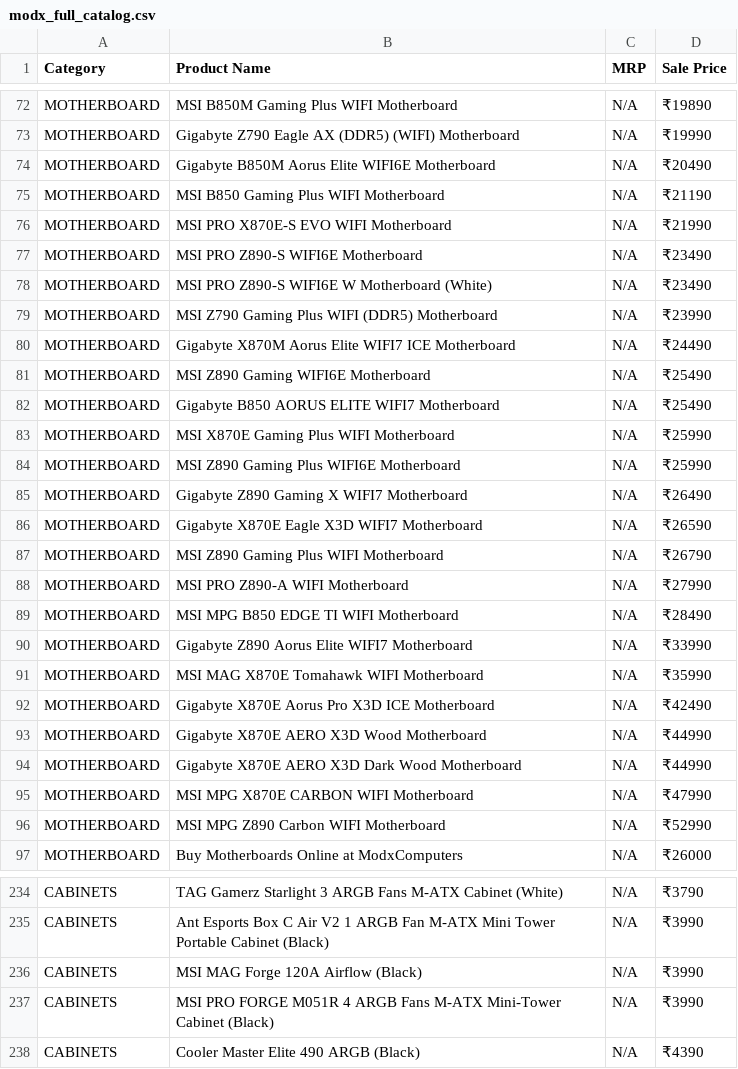
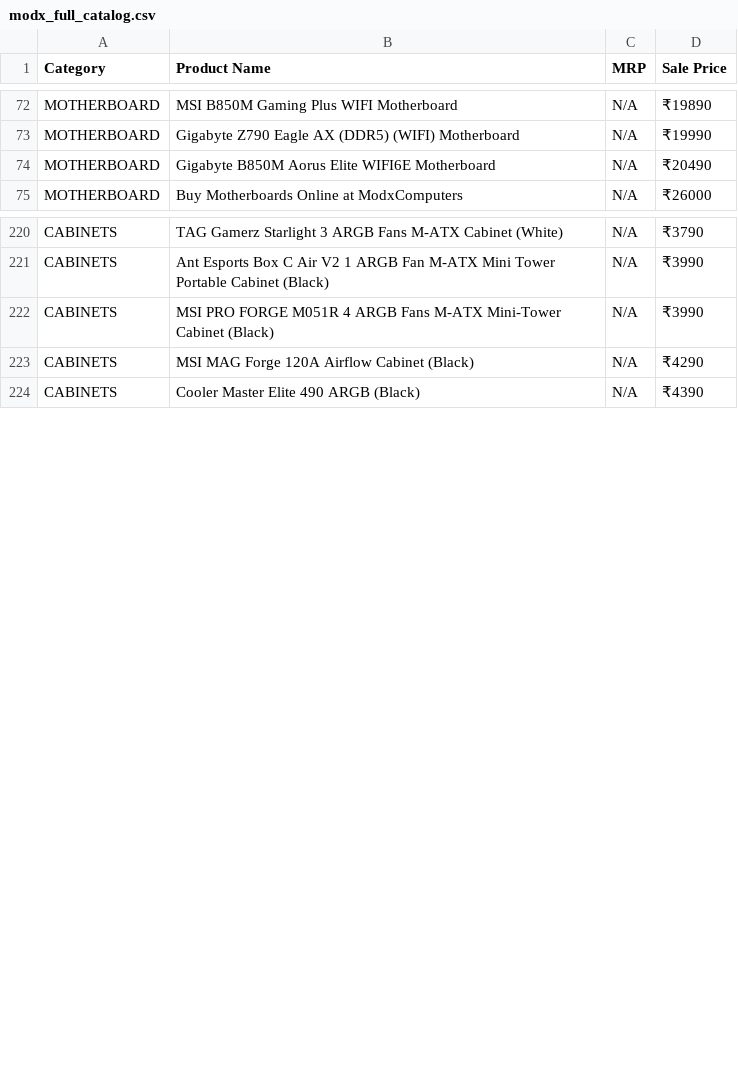
Before and after one commit to PRASAD360/MINE, a CSV file: modx_full_catalog.csv, drawn as a sheet; only a part is shown, gaps mark what is left out; the diff covers the shown part only.

```diff
--- a/modx_full_catalog.csv
+++ b/modx_full_catalog.csv
@@ -74,24 +74,2 @@ MOTHERBOARD,Gigabyte Z790 Eagle AX (DDR5) (WIFI) Motherboard,N/A,₹19990
 MOTHERBOARD,Gigabyte B850M Aorus Elite WIFI6E Motherboard,N/A,₹20490
-MOTHERBOARD,MSI B850 Gaming Plus WIFI Motherboard,N/A,₹21190
-MOTHERBOARD,MSI PRO X870E-S EVO WIFI Motherboard,N/A,₹21990
-MOTHERBOARD,MSI PRO Z890-S WIFI6E Motherboard,N/A,₹23490
-MOTHERBOARD,MSI PRO Z890-S WIFI6E W Motherboard (White),N/A,₹23490
-MOTHERBOARD,MSI Z790 Gaming Plus WIFI (DDR5) Motherboard,N/A,₹23990
-MOTHERBOARD,Gigabyte X870M Aorus Elite WIFI7 ICE Motherboard,N/A,₹24490
-MOTHERBOARD,MSI Z890 Gaming WIFI6E Motherboard,N/A,₹25490
-MOTHERBOARD,Gigabyte B850 AORUS ELITE WIFI7 Motherboard,N/A,₹25490
-MOTHERBOARD,MSI X870E Gaming Plus WIFI Motherboard,N/A,₹25990
-MOTHERBOARD,MSI Z890 Gaming Plus WIFI6E Motherboard,N/A,₹25990
-MOTHERBOARD,Gigabyte Z890 Gaming X WIFI7 Motherboard,N/A,₹26490
-MOTHERBOARD,Gigabyte X870E Eagle X3D WIFI7 Motherboard,N/A,₹26590
-MOTHERBOARD,MSI Z890 Gaming Plus WIFI Motherboard,N/A,₹26790
-MOTHERBOARD,MSI PRO Z890-A WIFI Motherboard,N/A,₹27990
-MOTHERBOARD,MSI MPG B850 EDGE TI WIFI Motherboard,N/A,₹28490
-MOTHERBOARD,Gigabyte Z890 Aorus Elite WIFI7 Motherboard,N/A,₹33990
-MOTHERBOARD,MSI MAG X870E Tomahawk WIFI Motherboard,N/A,₹35990
-MOTHERBOARD,Gigabyte X870E Aorus Pro X3D ICE Motherboard,N/A,₹42490
-MOTHERBOARD,Gigabyte X870E AERO X3D Wood Motherboard,N/A,₹44990
-MOTHERBOARD,Gigabyte X870E AERO X3D Dark Wood Motherboard,N/A,₹44990
-MOTHERBOARD,MSI MPG X870E CARBON WIFI Motherboard,N/A,₹47990
-MOTHERBOARD,MSI MPG Z890 Carbon WIFI Motherboard,N/A,₹52990
 MOTHERBOARD,Buy Motherboards Online at ModxComputers,N/A,₹26000
@@ -235,4 +221,4 @@ CABINETS,TAG Gamerz Starlight  3 ARGB Fans  M-ATX Cabinet (White),N/A,₹3790
 CABINETS,Ant Esports Box C Air V2  1 ARGB Fan  M-ATX Mini Tower Portable Cabinet (Black),N/A,₹3990
-CABINETS,MSI MAG Forge 120A Airflow (Black),N/A,₹3990
 CABINETS,MSI PRO FORGE M051R  4 ARGB Fans  M-ATX Mini-Tower Cabinet (Black),N/A,₹3990
+CABINETS,MSI MAG Forge 120A Airflow Cabinet (Black),N/A,₹4290
 CABINETS,Cooler Master Elite 490 ARGB (Black),N/A,₹4390
```
Also changed, not shown: 21 added rows, 1 removed row and 3 edited cells elsewhere in this file.
